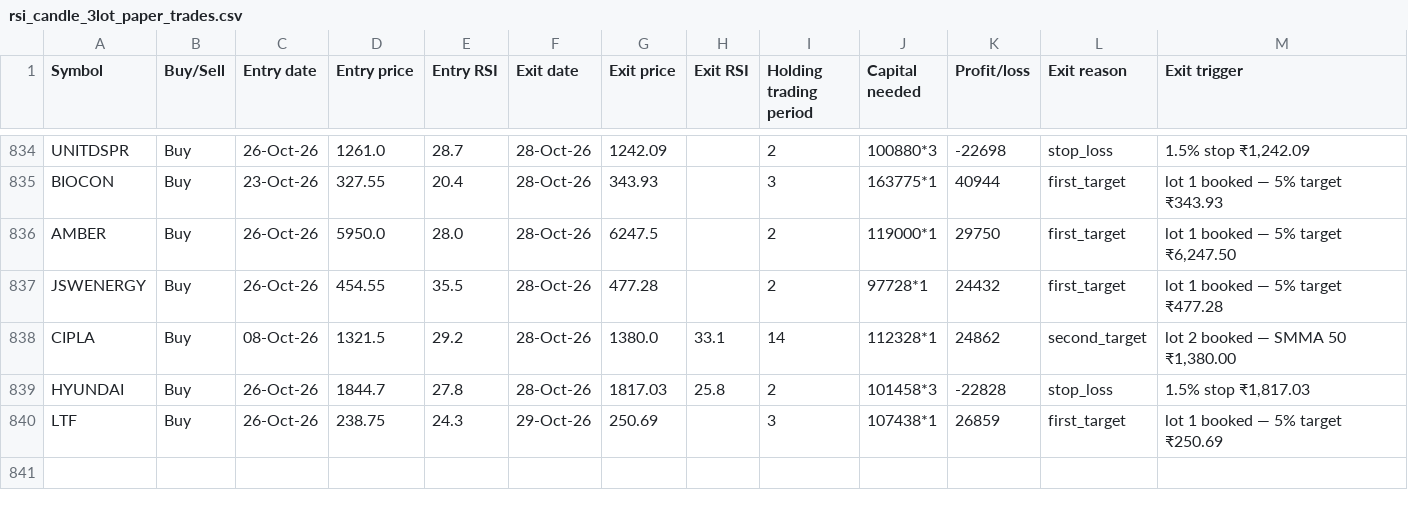
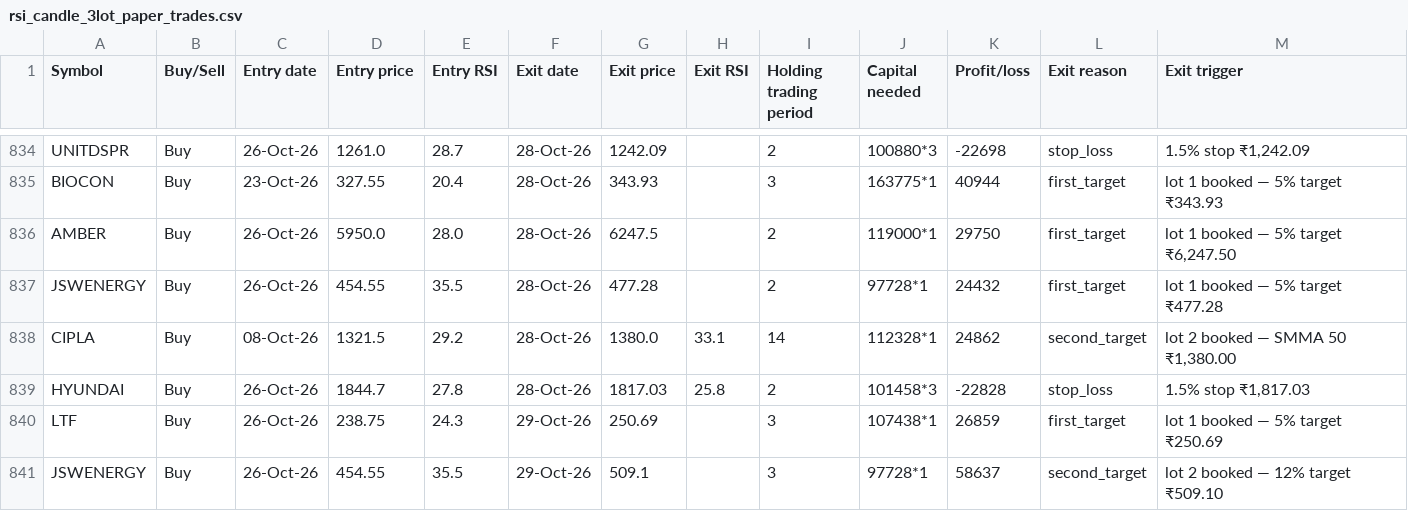
Before and after one commit to AbhilashMunnur/oi-with-stocks, a CSV file: data/rsi_candle_3lot_paper_trades.csv, drawn as a sheet; only a part is shown, gaps mark what is left out.

```diff
--- a/data/rsi_candle_3lot_paper_trades.csv
+++ b/data/rsi_candle_3lot_paper_trades.csv
@@ -840 +840,2 @@ HYUNDAI,Buy,26-Oct-26,1844.7,27.8,28-Oct-26,1817.03,25.8,2,101458*3,-22828,stop_
 LTF,Buy,26-Oct-26,238.75,24.3,29-Oct-26,250.69,,3,107438*1,26859,first_target,lot 1 booked — 5% target ₹250.69
+JSWENERGY,Buy,26-Oct-26,454.55,35.5,29-Oct-26,509.1,,3,97728*1,58637,second_target,lot 2 booked — 12% target ₹509.10
```
Also changed, not shown: data/rsi_candle_3m_2w_paper_trades.csv, 5 other files.
